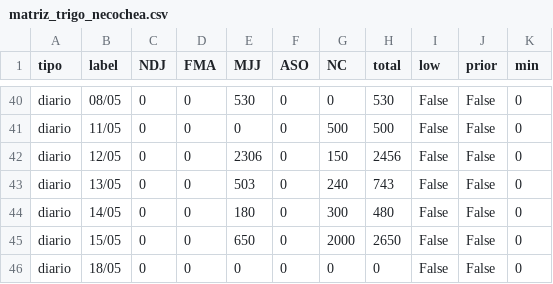
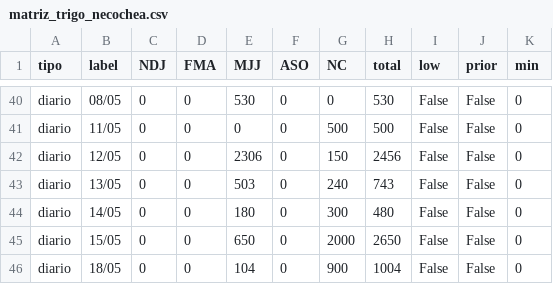
Before and after one commit to alfonsoancarola/app-all, a CSV file: fs_maiz/data/matriz_trigo_necochea.csv, drawn as a sheet; only a part is shown, gaps mark what is left out.

```diff
--- a/fs_maiz/data/matriz_trigo_necochea.csv
+++ b/fs_maiz/data/matriz_trigo_necochea.csv
@@ -45,2 +45,2 @@ diario,14/05,0,0,180,0,300,480,False,False,0
 diario,15/05,0,0,650,0,2000,2650,False,False,0
-diario,18/05,0,0,0,0,0,0,False,False,0
+diario,18/05,0,0,104,0,900,1004,False,False,0
```
Also changed, not shown: fs_maiz/data/matriz_fs.csv, fs_maiz/data/matriz_maiz.csv, 29 other files.
